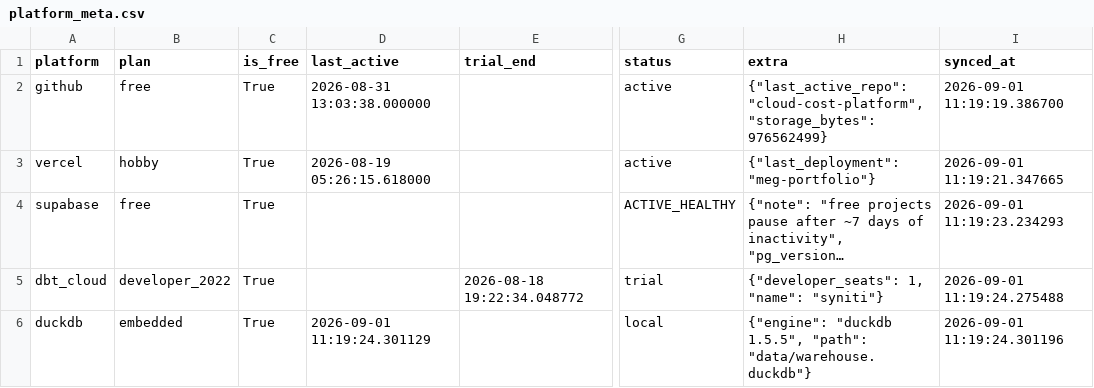
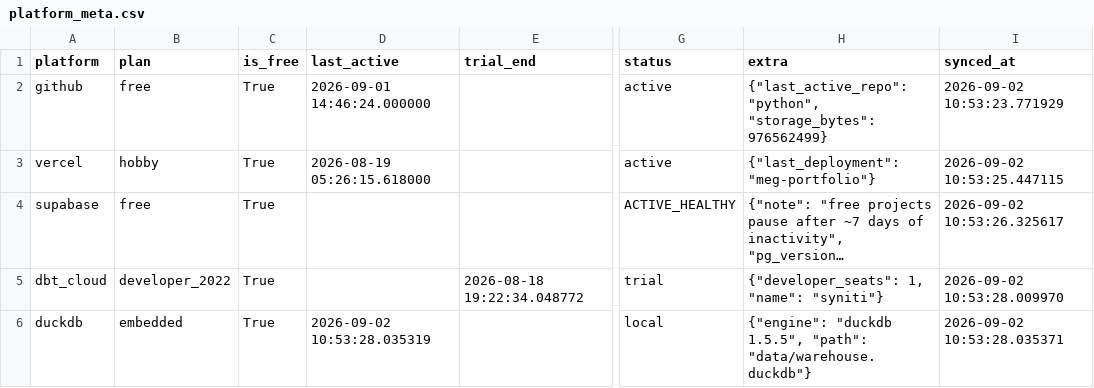
Before and after one commit to meghanabv19/cloud-cost-platform, a CSV file: dashboards/published/platform_meta.csv, drawn as a sheet; only a part is shown, gaps mark what is left out; long unchanged cells end in …; the diff names each change by its address in the sheet, - before the commit and + after, or states it on an @@ line.

```diff
--- a/dashboards/published/platform_meta.csv
+++ b/dashboards/published/platform_meta.csv
-D2 (last_active): 2026-08-31 13:03:38.000000
+D2 (last_active): 2026-09-01 14:46:24.000000
-H2 (extra): {"last_active_repo": "cloud-cost-platform", "storage_bytes": 976562499}
+H2 (extra): {"last_active_repo": "python", "storage_bytes": 976562499}
-I2 (synced_at): 2026-09-01 11:19:19.386700
+I2 (synced_at): 2026-09-02 10:53:23.771929
-I3 (synced_at): 2026-09-01 11:19:21.347665
+I3 (synced_at): 2026-09-02 10:53:25.447115
-I4 (synced_at): 2026-09-01 11:19:23.234293
+I4 (synced_at): 2026-09-02 10:53:26.325617
-I5 (synced_at): 2026-09-01 11:19:24.275488
+I5 (synced_at): 2026-09-02 10:53:28.009970
-D6 (last_active): 2026-09-01 11:19:24.301129
+D6 (last_active): 2026-09-02 10:53:28.035319
-I6 (synced_at): 2026-09-01 11:19:24.301196
+I6 (synced_at): 2026-09-02 10:53:28.035371
```
Also changed, not shown: dashboards/published/application_breakdown.csv, dashboards/published/platform_daily.csv, 9 other files.
